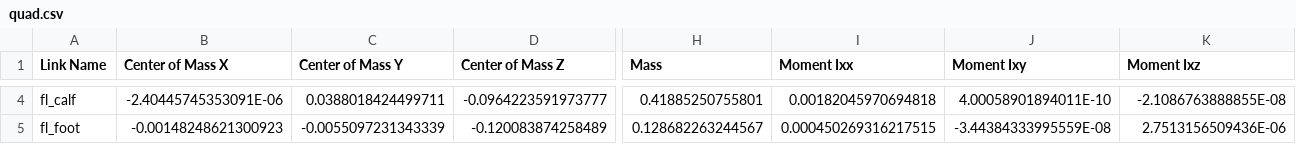
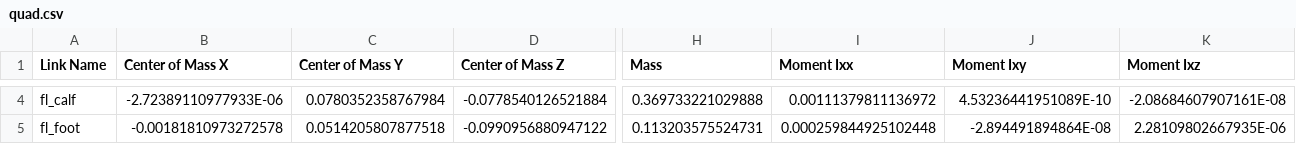
Before and after one commit to Quadconn/mechanical, a CSV file: assembly/urdf/quad/urdf/quad.csv, drawn as a sheet; only a part is shown, gaps mark what is left out; the diff covers the shown part only; the diff names each change by its address in the sheet, - before the commit and + after, or states it on an @@ line.

```diff
--- a/assembly/urdf/quad/urdf/quad.csv
+++ b/assembly/urdf/quad/urdf/quad.csv
-B4 (Center of Mass X): -2.40445745353091E-06
+B4 (Center of Mass X): -2.72389110977933E-06
-C4 (Center of Mass Y): 0.0388018424499711
+C4 (Center of Mass Y): 0.0780352358767984
-D4 (Center of Mass Z): -0.0964223591973777
+D4 (Center of Mass Z): -0.0778540126521884
-H4 (Mass): 0.41885250755801
+H4 (Mass): 0.369733221029888
-I4 (Moment Ixx): 0.00182045970694818
+I4 (Moment Ixx): 0.00111379811136972
-J4 (Moment Ixy): 4.00058901894011E-10
+J4 (Moment Ixy): 4.53236441951089E-10
-K4 (Moment Ixz): -2.1086763888855E-08
+K4 (Moment Ixz): -2.08684607907161E-08
-B5 (Center of Mass X): -0.00148248621300923
+B5 (Center of Mass X): -0.00181810973272578
-C5 (Center of Mass Y): -0.0055097231343339
+C5 (Center of Mass Y): 0.0514205807877518
-D5 (Center of Mass Z): -0.120083874258489
+D5 (Center of Mass Z): -0.0990956880947122
-H5 (Mass): 0.128682263244567
+H5 (Mass): 0.113203575524731
-I5 (Moment Ixx): 0.000450269316217515
+I5 (Moment Ixx): 0.000259844925102448
-J5 (Moment Ixy): -3.44384333995559E-08
+J5 (Moment Ixy): -2.894491894864E-08
-K5 (Moment Ixz): 2.7513156509436E-06
+K5 (Moment Ixz): 2.28109802667935E-06
```
Also changed, not shown: 153 edited cells elsewhere in this file, 27 other files.
